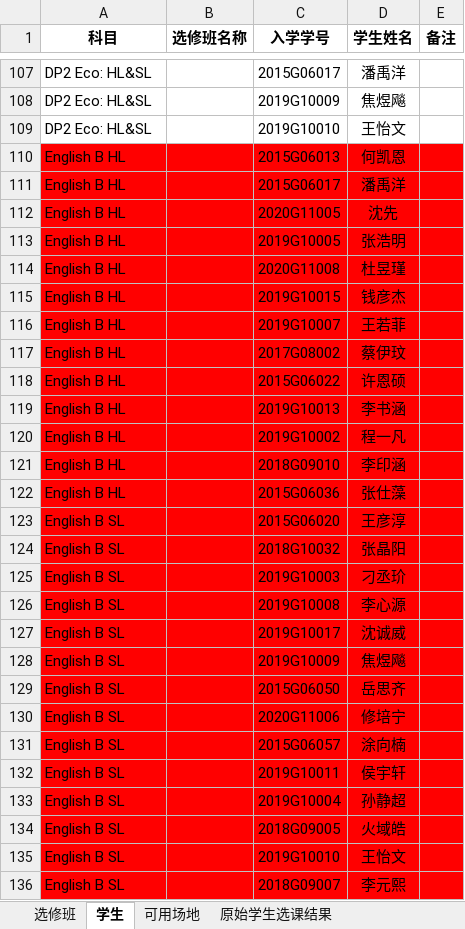
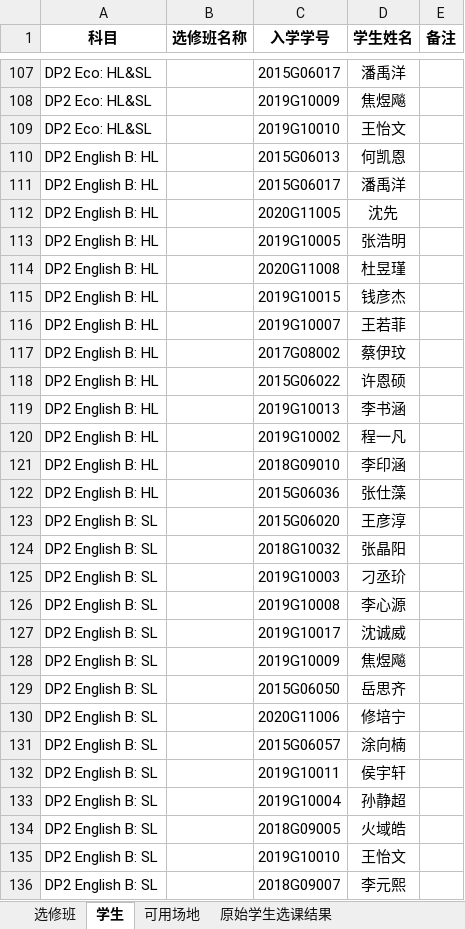
Before and after one commit to kercylan98/woats, an Excel workbook: designer/assets/2021-2022-confusion.xlsx, sheet 学生, drawn as a sheet; only a part is shown, gaps mark what is left out; values as stored, in another font and other column widths than the file's, no borders; charts and pictures not drawn; the diff covers the shown part only; the diff names each change by its address in the sheet, - before the commit and + after, or states it on an @@ line.

```diff
--- a/designer/assets/2021-2022-confusion.xlsx (sheet 学生)
+++ b/designer/assets/2021-2022-confusion.xlsx (sheet 学生)
-A110:A122 (科目): English B HL
+A110:A122 (科目): DP2 English B: HL
-A110:E136 fill: #FF0000
+A110:E136 fill: none
-A123:A136 (科目): English B SL
+A123:A136 (科目): DP2 English B: SL
```
Also changed, not shown: 505 added rows, 3 removed rows, 16 edited cells and cell formats elsewhere in this sheet, sheet 选修班, charts or pictures, out/DP1 Mathematics-Pure.xlsx, out/DP1 Physics HL.xlsx, 15 other files.
